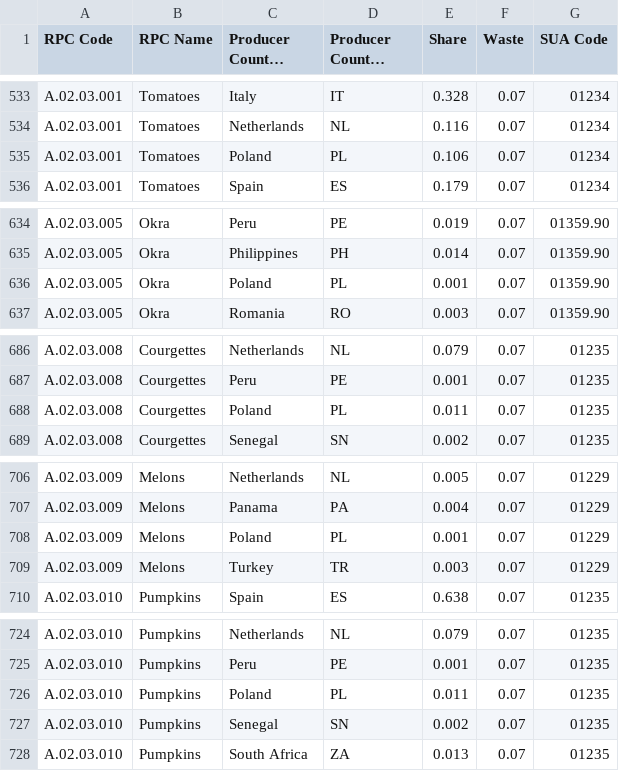
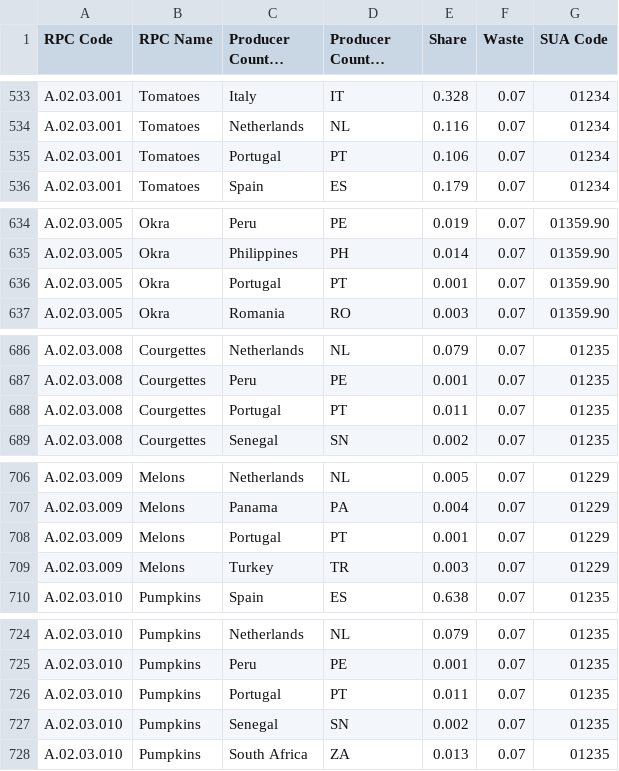
Before and after one commit to SLU-foodsystems/safad, a CSV file: src/default-input-files/SAFAD IP Origin and Waste of RPC/SE.csv, drawn as a sheet; only a part is shown, gaps mark what is left out; long unchanged cells end in …; the diff covers the shown part only.

```diff
--- a/src/default-input-files/SAFAD IP Origin and Waste of RPC/SE.csv
+++ b/src/default-input-files/SAFAD IP Origin and Waste of RPC/SE.csv
@@ -534,3 +534,3 @@ A.02.03.001,Tomatoes,Italy,IT,0.328,0.07,01234
 A.02.03.001,Tomatoes,Netherlands,NL,0.116,0.07,01234
-A.02.03.001,Tomatoes,Poland,PL,0.106,0.07,01234
+A.02.03.001,Tomatoes,Portugal,PT,0.106,0.07,01234
 A.02.03.001,Tomatoes,Spain,ES,0.179,0.07,01234
@@ -635,3 +635,3 @@ A.02.03.005,Okra,Peru,PE,0.019,0.07,01359.90
 A.02.03.005,Okra,Philippines,PH,0.014,0.07,01359.90
-A.02.03.005,Okra,Poland,PL,0.001,0.07,01359.90
+A.02.03.005,Okra,Portugal,PT,0.001,0.07,01359.90
 A.02.03.005,Okra,Romania,RO,0.003,0.07,01359.90
@@ -687,3 +687,3 @@ A.02.03.008,Courgettes,Netherlands,NL,0.079,0.07,01235
 A.02.03.008,Courgettes,Peru,PE,0.001,0.07,01235
-A.02.03.008,Courgettes,Poland,PL,0.011,0.07,01235
+A.02.03.008,Courgettes,Portugal,PT,0.011,0.07,01235
 A.02.03.008,Courgettes,Senegal,SN,0.002,0.07,01235
@@ -707,3 +707,3 @@ A.02.03.009,Melons,Netherlands,NL,0.005,0.07,01229
 A.02.03.009,Melons,Panama,PA,0.004,0.07,01229
-A.02.03.009,Melons,Poland,PL,0.001,0.07,01229
+A.02.03.009,Melons,Portugal,PT,0.001,0.07,01229
 A.02.03.009,Melons,Turkey,TR,0.003,0.07,01229
@@ -725,3 +725,3 @@ A.02.03.010,Pumpkins,Netherlands,NL,0.079,0.07,01235
 A.02.03.010,Pumpkins,Peru,PE,0.001,0.07,01235
-A.02.03.010,Pumpkins,Poland,PL,0.011,0.07,01235
+A.02.03.010,Pumpkins,Portugal,PT,0.011,0.07,01235
 A.02.03.010,Pumpkins,Senegal,SN,0.002,0.07,01235
```
Also changed, not shown: 186 edited cells elsewhere in this file, src/default-input-files/SAFAD IP Origin and Waste of RPC/DE.csv, src/default-input-files/SAFAD IP Origin and Waste of RPC/ES.csv, 7 other files.
